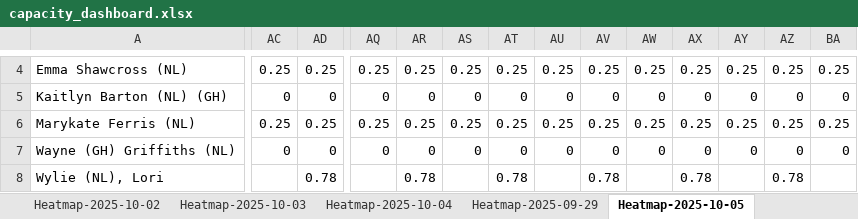
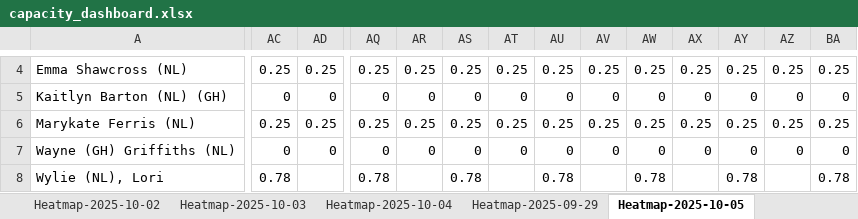
Before and after one commit to Mustansar-tech/CareCapacity, an Excel workbook: capacity_dashboard.xlsx, sheet Heatmap-2025-10-05, drawn as a sheet; only a part is shown, gaps mark what is left out; values as stored, in another font and other column widths than the file's, no borders; the diff covers the shown part only; the diff names each change by its address in the sheet, - before the commit and + after, or states it on an @@ line.

```diff
--- a/capacity_dashboard.xlsx (sheet Heatmap-2025-10-05)
+++ b/capacity_dashboard.xlsx (sheet Heatmap-2025-10-05)
-AC8: (empty)
+AC8: 0.78
-AD8: 0.78
+AD8: (empty)
-AQ8: (empty)
+AQ8: 0.78
-AR8: 0.78
+AR8: (empty)
-AS8: (empty)
+AS8: 0.78
-AT8: 0.78
+AT8: (empty)
-AU8: (empty)
+AU8: 0.78
-AV8: 0.78
+AV8: (empty)
-AW8: (empty)
+AW8: 0.78
-AX8: 0.78
+AX8: (empty)
-AY8: (empty)
+AY8: 0.78
-AZ8: 0.78
+AZ8: (empty)
-BA8: (empty)
+BA8: 0.78
```
Also changed, not shown: 47 edited cells elsewhere in this sheet, sheet Heatmap-2025-10-04, sheet Heatmap-2025-10-02, sheet Heatmap-2025-10-03, 1 other file.
